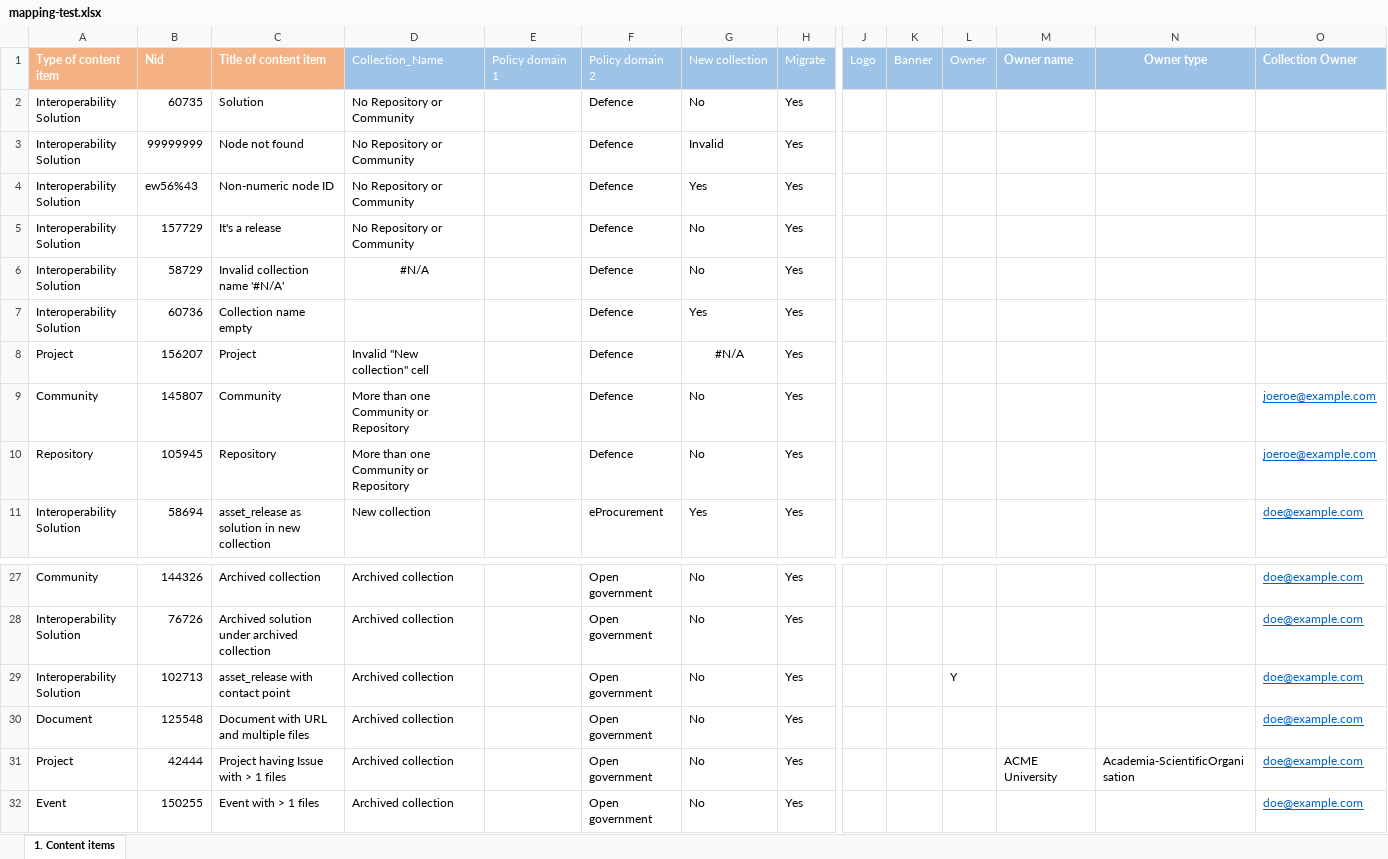
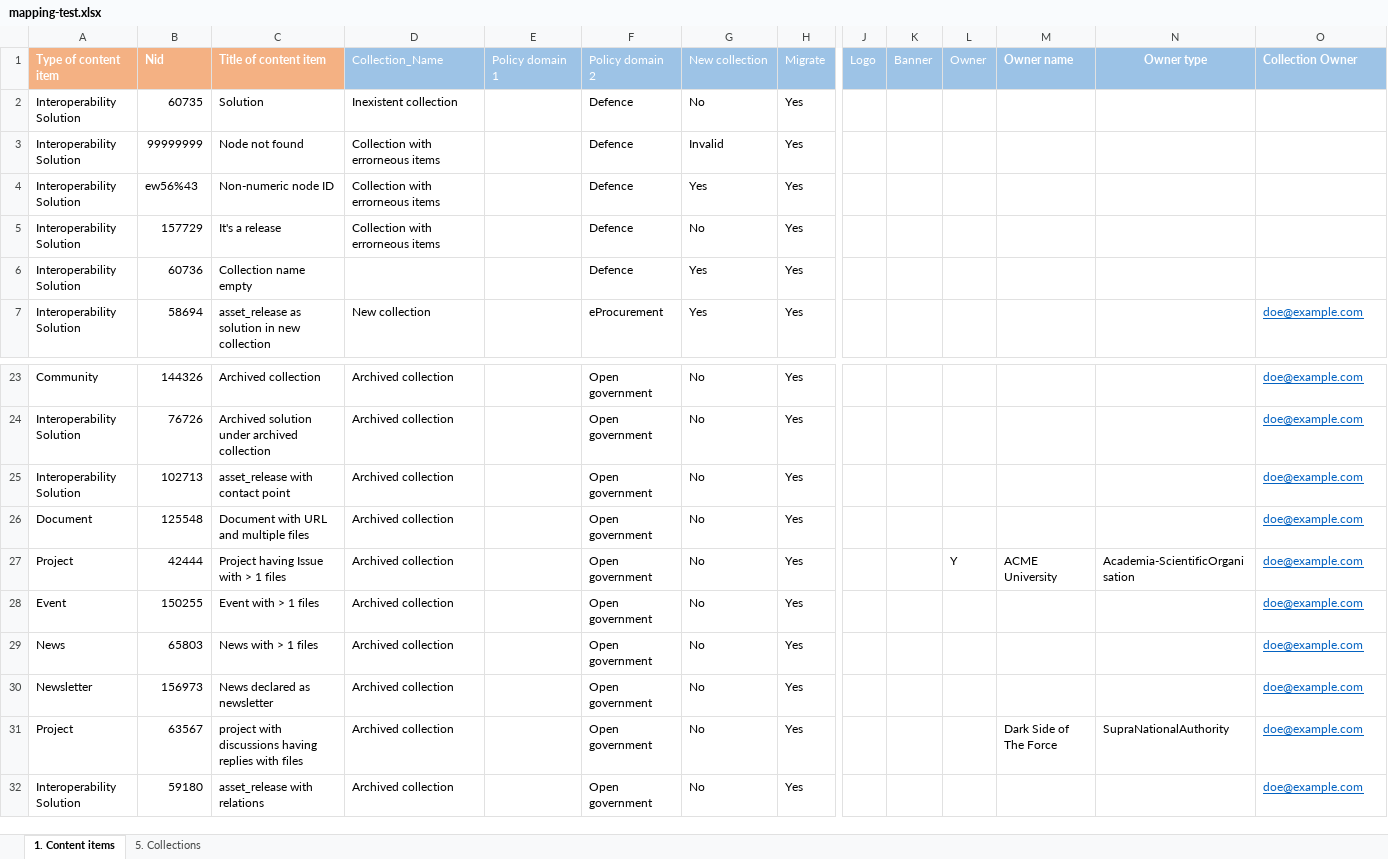
Before and after one commit to ec-europa/joinup-dev, an Excel workbook: resources/migrate/mapping-test.xlsx, sheet 1. Content items, drawn as a sheet; only a part is shown, gaps mark what is left out; the shorter side is filled out with more unchanged rows; values as stored, in another font and other column widths than the file's, no borders; table styles not drawn; removed rows and columns are numbered as before the commit, all else as after; rows hold the shown columns only; the diff names each change by its address in the sheet, - before the commit and + after, or states it on an @@ line.

```diff
--- a/resources/migrate/mapping-test.xlsx (sheet 1. Content items)
+++ b/resources/migrate/mapping-test.xlsx (sheet 1. Content items)
+sheet tab: 5. Collections
-D2 (Collection_Name): No Repository or Community
+D2 (Collection_Name): Inexistent collection
-D3:D5 (Collection_Name): No Repository or Community
+D3:D5 (Collection_Name): Collection with errorneous items
-row 6: Interoperability Solution | 58729 | Invalid collection name '#N/A' | #N/A |  | Defence | No | Yes
-row 8: Project | 156207 | Project | Invalid "New collection" cell |  | Defence | #N/A | Yes
-row 9: Community | 145807 | Community | More than one Community or Repository |  | Defence | No | Yes |  |  |  |  |  | joeroe@example.com
-row 10: Repository | 105945 | Repository | More than one Community or Repository |  | Defence | No | Yes |  |  |  |  |  | joeroe@example.com
-L25 (Owner): Y
+L25 (Owner): (empty)
-L27 (Owner): (empty)
+L27 (Owner): Y
```
